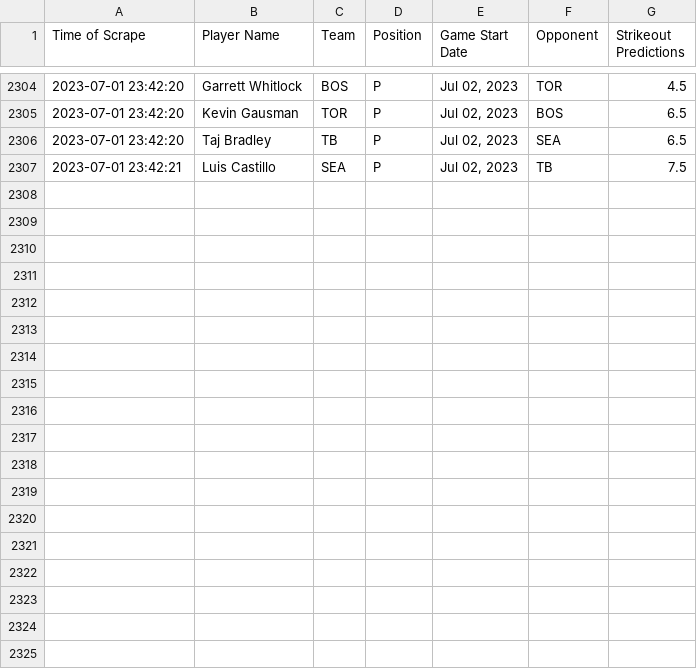
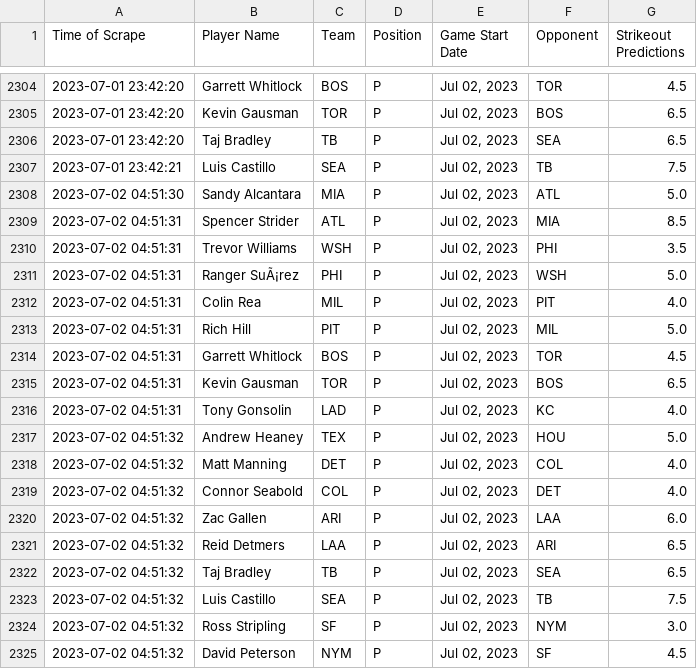
Before and after one commit to itsDarianNgo/prizepicks-strikeouts-scraper, a CSV file: data/prizepicks_mlb_pitcher_strikeouts.csv, drawn as a sheet; only a part is shown, gaps mark what is left out; the diff names each change by its address in the sheet, - before the commit and + after, or states it on an @@ line.

Commit message:
Update data

```diff
--- a/data/prizepicks_mlb_pitcher_strikeouts.csv
+++ b/data/prizepicks_mlb_pitcher_strikeouts.csv
+row 2308: 2023-07-02 04:51:30 | Sandy Alcantara | MIA | P | Jul 02, 2023 | ATL | 5.0
+row 2309: 2023-07-02 04:51:31 | Spencer Strider | ATL | P | Jul 02, 2023 | MIA | 8.5
+row 2310: 2023-07-02 04:51:31 | Trevor Williams | WSH | P | Jul 02, 2023 | PHI | 3.5
+row 2311: 2023-07-02 04:51:31 | Ranger SuÃ¡rez | PHI | P | Jul 02, 2023 | WSH | 5.0
+row 2312: 2023-07-02 04:51:31 | Colin Rea | MIL | P | Jul 02, 2023 | PIT | 4.0
+row 2313: 2023-07-02 04:51:31 | Rich Hill | PIT | P | Jul 02, 2023 | MIL | 5.0
+row 2314: 2023-07-02 04:51:31 | Garrett Whitlock | BOS | P | Jul 02, 2023 | TOR | 4.5
+row 2315: 2023-07-02 04:51:31 | Kevin Gausman | TOR | P | Jul 02, 2023 | BOS | 6.5
+row 2316: 2023-07-02 04:51:31 | Tony Gonsolin | LAD | P | Jul 02, 2023 | KC | 4.0
+row 2317: 2023-07-02 04:51:32 | Andrew Heaney | TEX | P | Jul 02, 2023 | HOU | 5.0
+row 2318: 2023-07-02 04:51:32 | Matt Manning | DET | P | Jul 02, 2023 | COL | 4.0
+row 2319: 2023-07-02 04:51:32 | Connor Seabold | COL | P | Jul 02, 2023 | DET | 4.0
+row 2320: 2023-07-02 04:51:32 | Zac Gallen | ARI | P | Jul 02, 2023 | LAA | 6.0
+row 2321: 2023-07-02 04:51:32 | Reid Detmers | LAA | P | Jul 02, 2023 | ARI | 6.5
+row 2322: 2023-07-02 04:51:32 | Taj Bradley | TB | P | Jul 02, 2023 | SEA | 6.5
+row 2323: 2023-07-02 04:51:32 | Luis Castillo | SEA | P | Jul 02, 2023 | TB | 7.5
+row 2324: 2023-07-02 04:51:32 | Ross Stripling | SF | P | Jul 02, 2023 | NYM | 3.0
+row 2325: 2023-07-02 04:51:32 | David Peterson | NYM | P | Jul 02, 2023 | SF | 4.5
```
